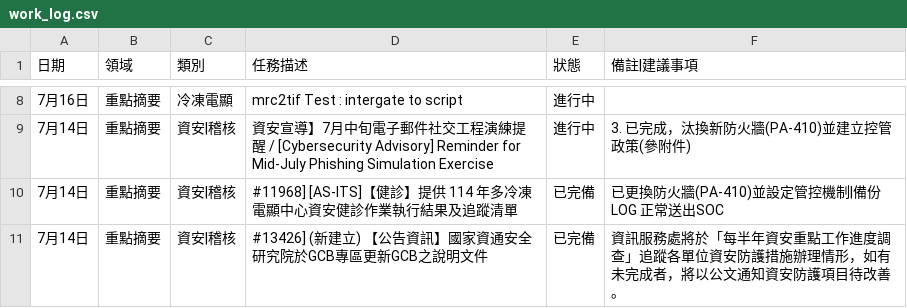
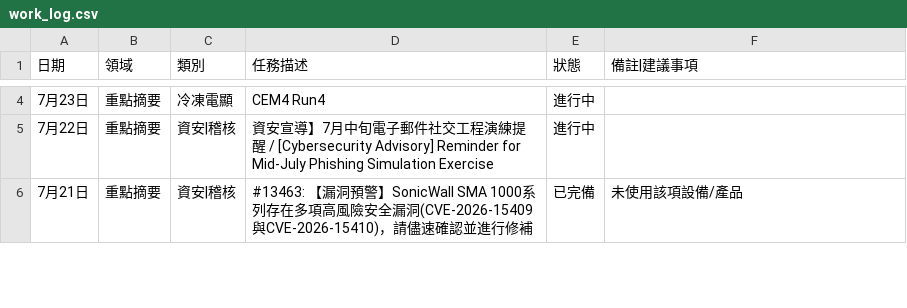
Before and after one commit to meokchen/ASCEM_Weekly_Report, a CSV file: work_log.csv, drawn as a sheet; only a part is shown, gaps mark what is left out; the diff covers the shown part only.

```diff
--- a/work_log.csv
+++ b/work_log.csv
@@ -21,4 +4,3 @@
-7月16日,重點摘要,冷凍電顯,mrc2tif Test : intergate to script ,進行中,
-7月14日,重點摘要,資安|稽核,資安宣導】7月中旬電子郵件社交工程演練提醒 / [Cybersecurity Advisory] Reminder for Mid-July Phishing Simulation Exercise,進行中,3. 已完成，汰換新防火牆(PA-410)並建立控管政策(參附件)
-7月14日,重點摘要,資安|稽核,#11968] [AS-ITS]【健診】提供 114 年多冷凍電顯中心資安健診作業執行結果及追蹤清單,已完備,已更換防火牆(PA-410)並設定管控機制|備份LOG 正常送出SOC
-7月14日,重點摘要,資安|稽核,#13426] (新建立) 【公告資訊】國家資通安全研究院於GCB專區更新GCB之說明文件,已完備,資訊服務處將於「每半年資安重點工作進度調查」追蹤各單位資安防護措施辦理情形，如有未完成者，將以公文通知資安防護項目待改善。
+7月23日,重點摘要,冷凍電顯,CEM4 Run4,進行中,
+7月22日,重點摘要,資安|稽核,資安宣導】7月中旬電子郵件社交工程演練提醒 / [Cybersecurity Advisory] Reminder for Mid-July Phishing Simulation Exercise,進行中,
+7月21日,重點摘要,資安|稽核,#13463: 【漏洞預警】SonicWall SMA 1000系列存在多項高風險安全漏洞(CVE-2026-15409與CVE-2026-15410)，請儘速確認並進行修補,已完備,未使用該項設備/產品
```
Also changed, not shown: 2 added rows, 8 removed rows and 3 edited cells elsewhere in this file, 1 other file.
